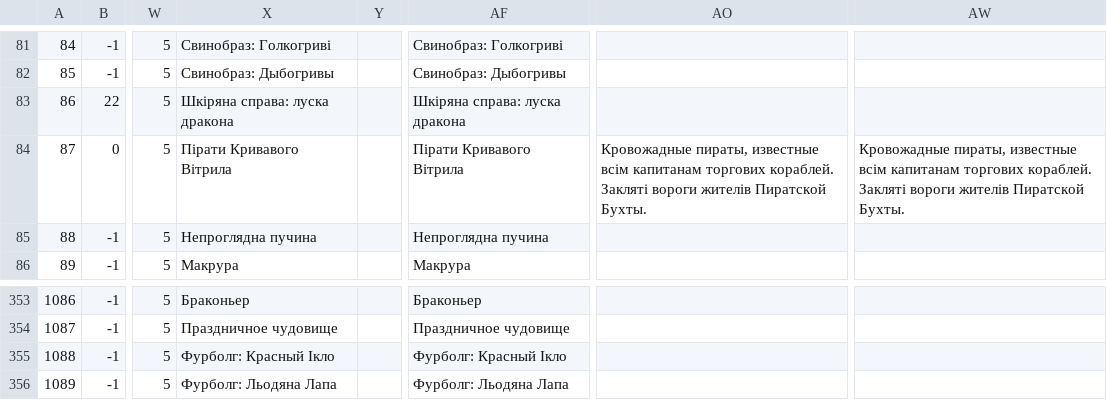
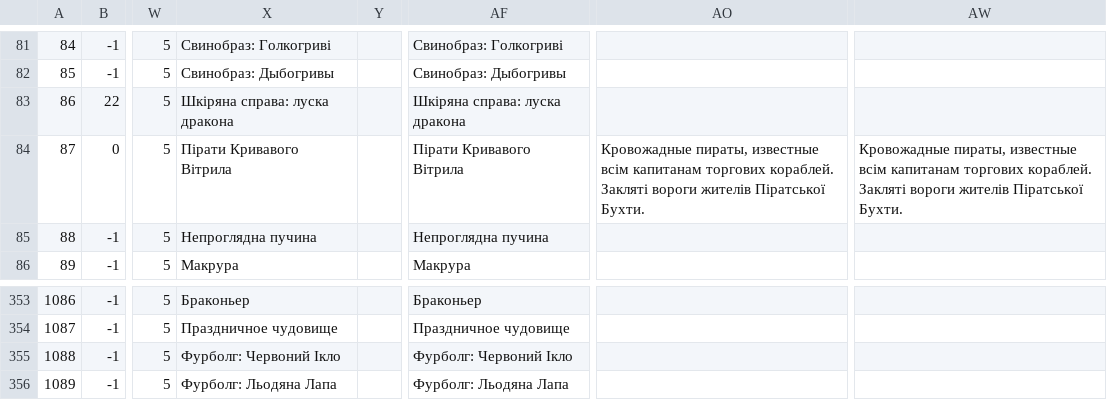
Before and after one commit to chaosua/WoTLK-3.3.5.12340-UA, a CSV file: Faction.dbc.csv, drawn as a sheet; only a part is shown, gaps mark what is left out; the diff names each change by its address in the sheet, - before the commit and + after, or states it on an @@ line.

```diff
--- a/Faction.dbc.csv
+++ b/Faction.dbc.csv
-AO84: …вороги жителів Пиратской Бухты.
+AO84: …вороги жителів Піратської Бухти.
-AW84: …вороги жителів Пиратской Бухты.
+AW84: …вороги жителів Піратської Бухти.
-X355: Фурболг: Красный Ікло
+X355: Фурболг: Червоний Ікло
-AF355: Фурболг: Красный Ікло
+AF355: Фурболг: Червоний Ікло
```
Also changed, not shown: Achievement.dbc.csv, AreaTable.dbc.csv, 9 other files.
